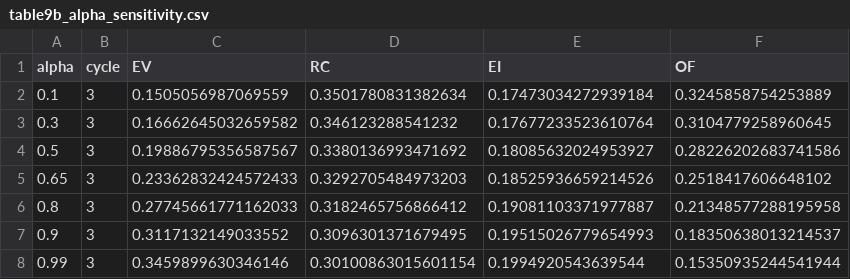
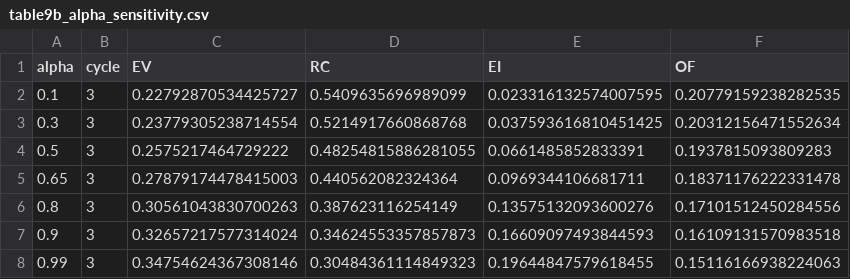
Before and after one commit to igeoo/aiml-mrms-policy-prediction, a CSV file: results/tables/table9b_alpha_sensitivity.csv, drawn as a sheet.

```diff
--- a/results/tables/table9b_alpha_sensitivity.csv
+++ b/results/tables/table9b_alpha_sensitivity.csv
@@ -1,8 +1,8 @@
 alpha,cycle,EV,RC,EI,OF
-0.1,3,0.1505056987069559,0.3501780831382634,0.17473034272939184,0.3245858754253889
-0.3,3,0.16662645032659582,0.346123288541232,0.17677233523610764,0.3104779258960645
-0.5,3,0.19886795356587567,0.3380136993471692,0.18085632024953927,0.28226202683741586
-0.65,3,0.23362832424572433,0.3292705484973203,0.18525936659214526,0.2518417606648102
-0.8,3,0.27745661771162033,0.3182465756866412,0.19081103371977887,0.21348577288195958
-0.9,3,0.3117132149033552,0.3096301371679495,0.19515026779654993,0.18350638013214537
-0.99,3,0.3459899630346146,0.30100863015601154,0.1994920543639544,0.15350935244541944
+0.1,3,0.22792870534425727,0.5409635696989099,0.023316132574007595,0.20779159238282535
+0.3,3,0.23779305238714554,0.5214917660868768,0.037593616810451425,0.20312156471552634
+0.5,3,0.2575217464729222,0.48254815886281055,0.0661485852833391,0.1937815093809283
+0.65,3,0.27879174478415003,0.440562082324364,0.0969344106681711,0.18371176222331478
+0.8,3,0.30561043830700263,0.387623116254149,0.13575132093600276,0.17101512450284556
+0.9,3,0.32657217577314024,0.34624553357857873,0.16609097493844593,0.16109131570983518
+0.99,3,0.34754624367308146,0.30484361114849323,0.19644847579618455,0.15116166938224063
```
Also changed, not shown: data/processed/feature_matrix_normalised.csv, results/tables/baseline_pci_rpci.csv, 26 other files.
